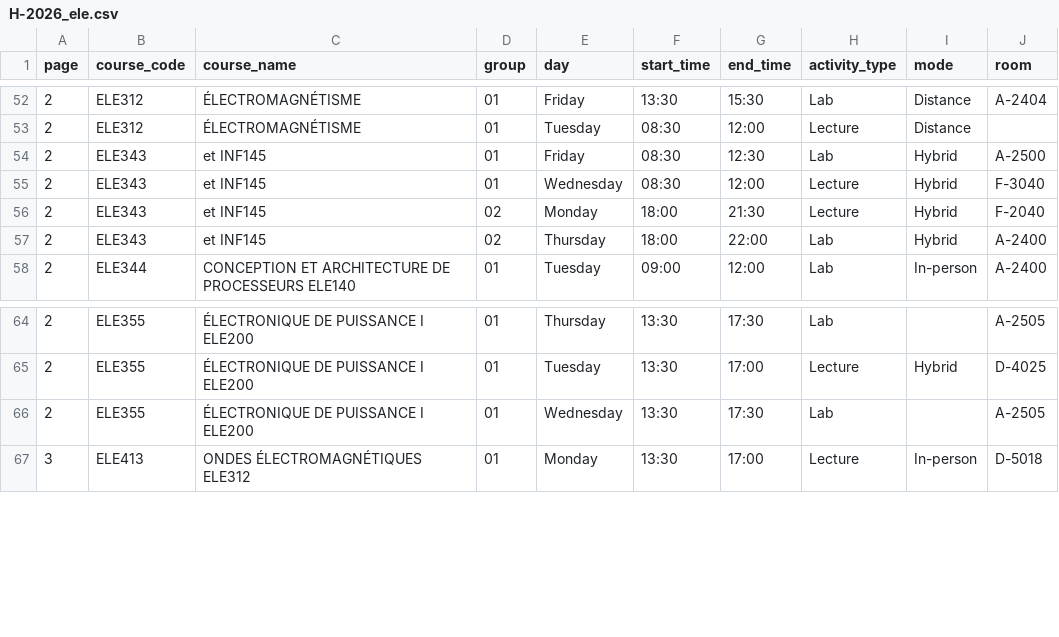
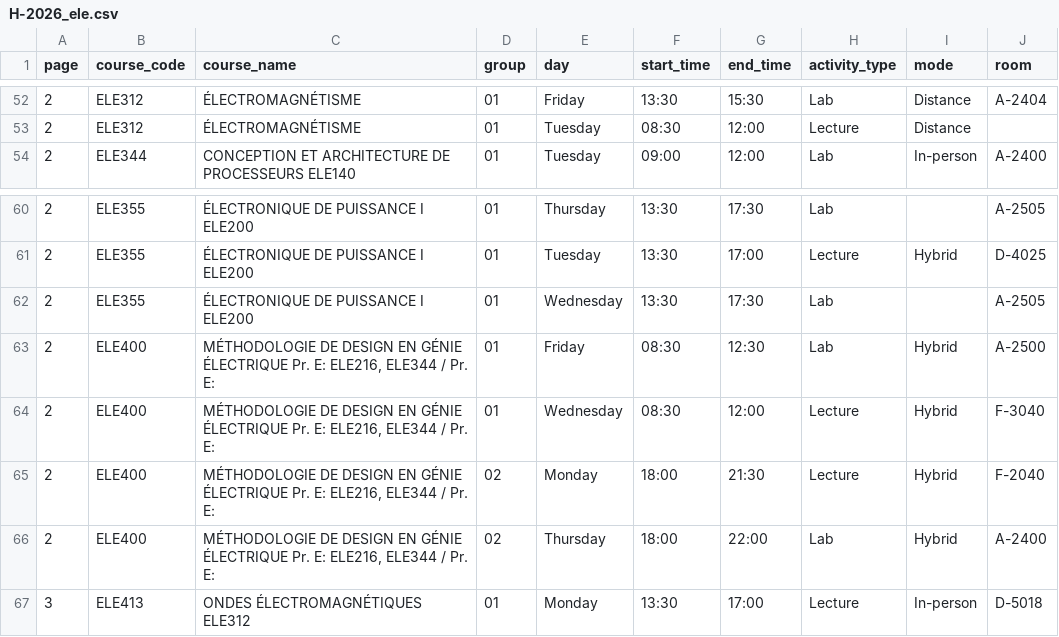
Before and after one commit to olivier0922/schedule-generator-ETS, a CSV file: data/H-2026_ele.csv, drawn as a sheet; only a part is shown, gaps mark what is left out; removed rows and columns are numbered as before the commit, all else as after; the diff names each change by its address in the sheet, - before the commit and + after, or states it on an @@ line.

```diff
--- a/data/H-2026_ele.csv
+++ b/data/H-2026_ele.csv
-row 54: 2 | ELE343 | et INF145 | 01 | Friday | 08:30 | 12:30 | Lab | Hybrid | A-2500
-row 55: 2 | ELE343 | et INF145 | 01 | Wednesday | 08:30 | 12:00 | Lecture | Hybrid | F-3040
-row 56: 2 | ELE343 | et INF145 | 02 | Monday | 18:00 | 21:30 | Lecture | Hybrid | F-2040
-row 57: 2 | ELE343 | et INF145 | 02 | Thursday | 18:00 | 22:00 | Lab | Hybrid | A-2400
+row 63: 2 | ELE400 | MÉTHODOLOGIE DE DESIGN EN GÉNIE ÉLECTRIQUE Pr. E: ELE216, ELE344 / Pr. E: | 01 | Friday | 08:30 | 12:30 | Lab | Hybrid | A-2500
+row 64: 2 | ELE400 | MÉTHODOLOGIE DE DESIGN EN GÉNIE ÉLECTRIQUE Pr. E: ELE216, ELE344 / Pr. E: | 01 | Wednesday | 08:30 | 12:00 | Lecture | Hybrid | F-3040
+row 65: 2 | ELE400 | MÉTHODOLOGIE DE DESIGN EN GÉNIE ÉLECTRIQUE Pr. E: ELE216, ELE344 / Pr. E: | 02 | Monday | 18:00 | 21:30 | Lecture | Hybrid | F-2040
+row 66: 2 | ELE400 | MÉTHODOLOGIE DE DESIGN EN GÉNIE ÉLECTRIQUE Pr. E: ELE216, ELE344 / Pr. E: | 02 | Thursday | 18:00 | 22:00 | Lab | Hybrid | A-2400
```
Also changed, not shown: data/A-2025_ctn.csv, data/A-2026_ctn.csv, 30 other files.
